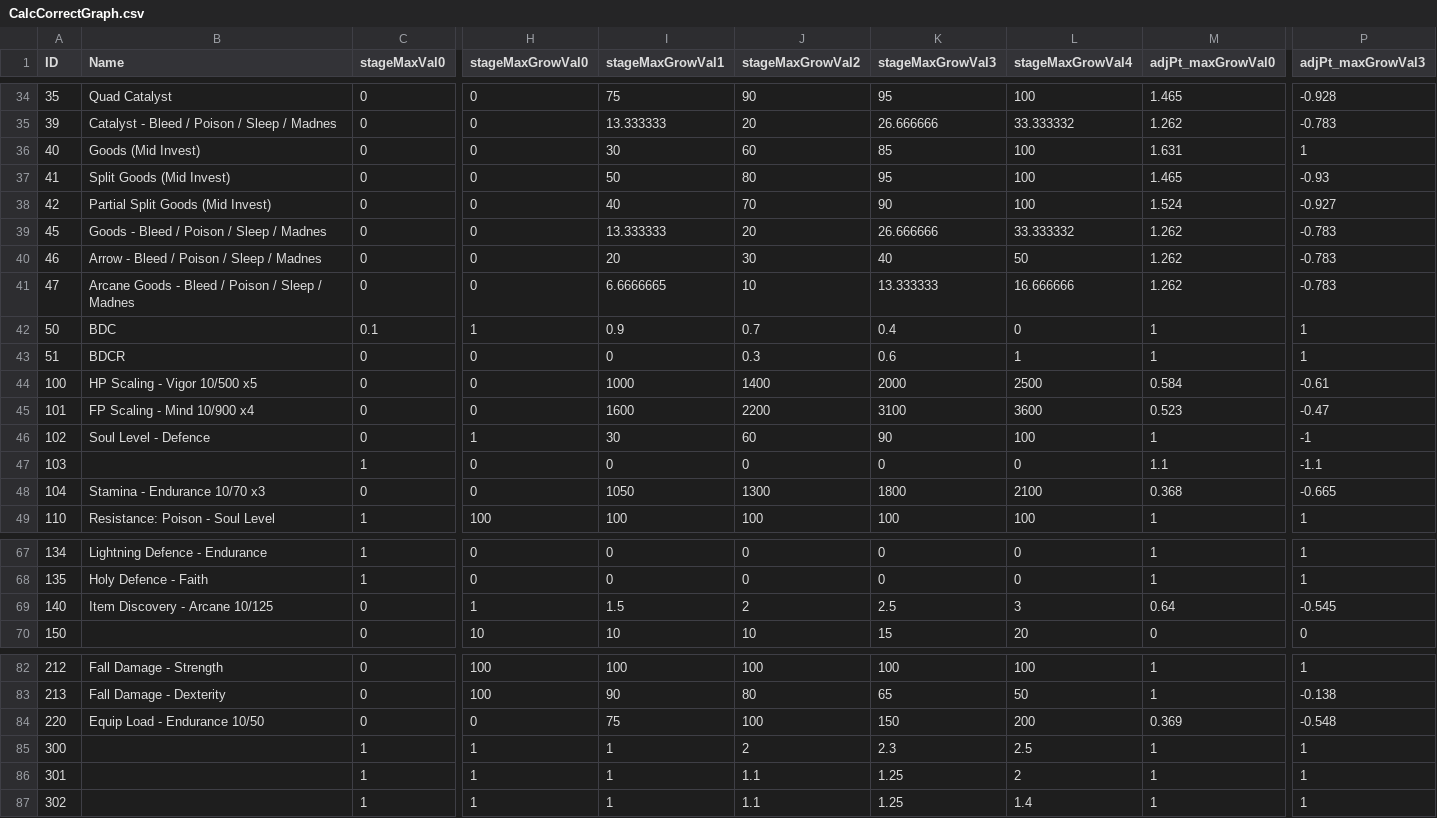
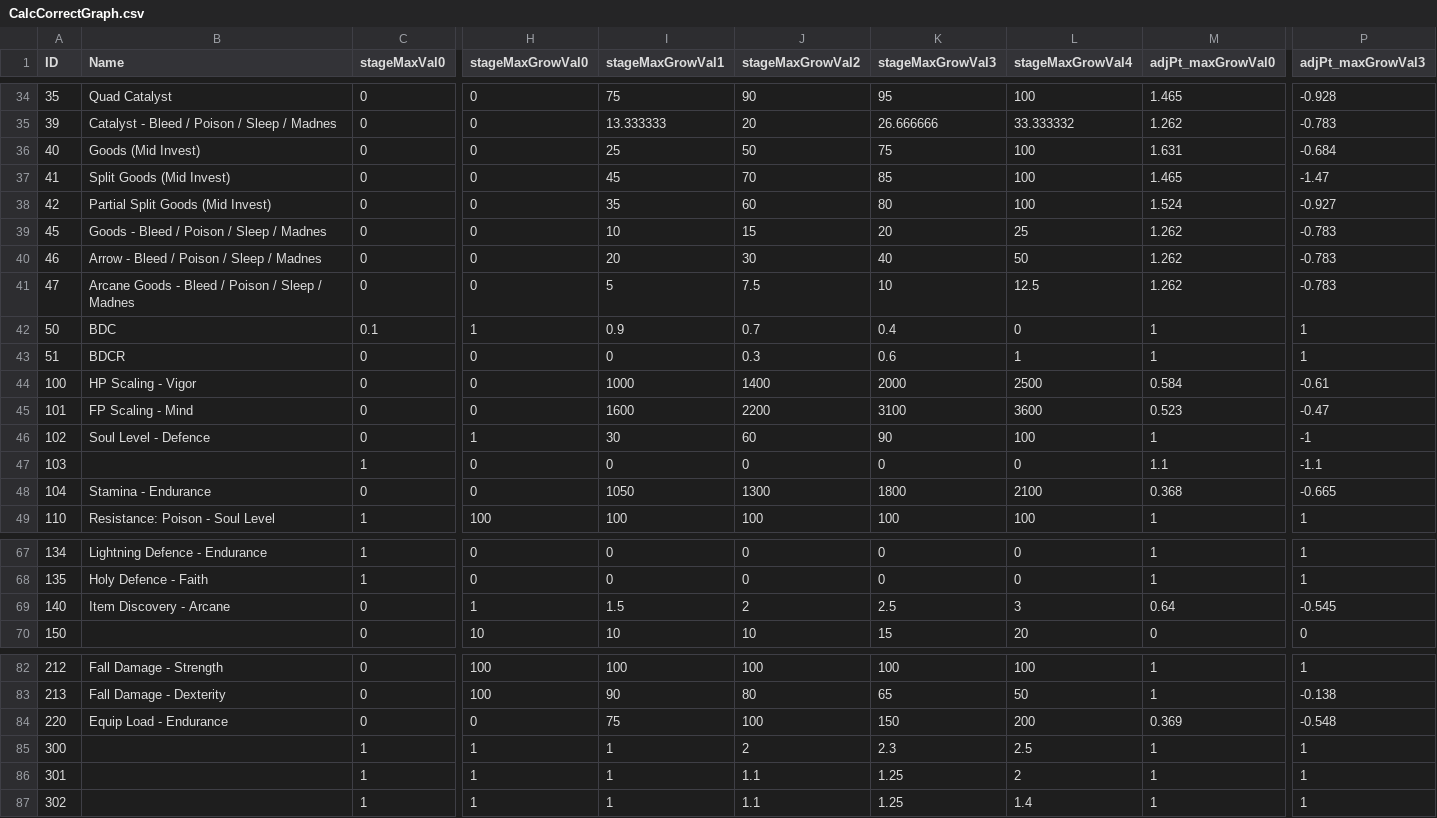
Before and after one commit to ThomasJClark/elden-ring-weapon-calculator, a CSV file: data/reforged/CalcCorrectGraph.csv, drawn as a sheet; only a part is shown, gaps mark what is left out; the diff covers the shown part only; the diff names each change by its address in the sheet, - before the commit and + after, or states it on an @@ line.

```diff
--- a/data/reforged/CalcCorrectGraph.csv
+++ b/data/reforged/CalcCorrectGraph.csv
-I36 (stageMaxGrowVal1): 30
+I36 (stageMaxGrowVal1): 25
-J36 (stageMaxGrowVal2): 60
+J36 (stageMaxGrowVal2): 50
-K36 (stageMaxGrowVal3): 85
+K36 (stageMaxGrowVal3): 75
-P36 (adjPt_maxGrowVal3): 1
+P36 (adjPt_maxGrowVal3): -0.684
-I37 (stageMaxGrowVal1): 50
+I37 (stageMaxGrowVal1): 45
-J37 (stageMaxGrowVal2): 80
+J37 (stageMaxGrowVal2): 70
-K37 (stageMaxGrowVal3): 95
+K37 (stageMaxGrowVal3): 85
-P37 (adjPt_maxGrowVal3): -0.93
+P37 (adjPt_maxGrowVal3): -1.47
-I38 (stageMaxGrowVal1): 40
+I38 (stageMaxGrowVal1): 35
-J38 (stageMaxGrowVal2): 70
+J38 (stageMaxGrowVal2): 60
-K38 (stageMaxGrowVal3): 90
+K38 (stageMaxGrowVal3): 80
-I39 (stageMaxGrowVal1): 13.333333
+I39 (stageMaxGrowVal1): 10
-J39 (stageMaxGrowVal2): 20
+J39 (stageMaxGrowVal2): 15
-K39 (stageMaxGrowVal3): 26.666666
+K39 (stageMaxGrowVal3): 20
-L39 (stageMaxGrowVal4): 33.333332
+L39 (stageMaxGrowVal4): 25
-I41 (stageMaxGrowVal1): 6.6666665
+I41 (stageMaxGrowVal1): 5
-J41 (stageMaxGrowVal2): 10
+J41 (stageMaxGrowVal2): 7.5
-K41 (stageMaxGrowVal3): 13.333333
+K41 (stageMaxGrowVal3): 10
-L41 (stageMaxGrowVal4): 16.666666
+L41 (stageMaxGrowVal4): 12.5
-B44 (Name): HP Scaling - Vigor 10/500 x5
+B44 (Name): HP Scaling - Vigor
-B45 (Name): FP Scaling - Mind 10/900 x4
+B45 (Name): FP Scaling - Mind
-B48 (Name): Stamina - Endurance 10/70 x3
+B48 (Name): Stamina - Endurance
-B69 (Name): Item Discovery - Arcane 10/125
+B69 (Name): Item Discovery - Arcane
-B84 (Name): Equip Load - Endurance 10/50
+B84 (Name): Equip Load - Endurance
```
Also changed, not shown: 10 edited cells elsewhere in this file, data/reforged/AttackElementCorrectParam.csv, data/reforged/ReinforceParamWeapon.csv, 7 other files.
